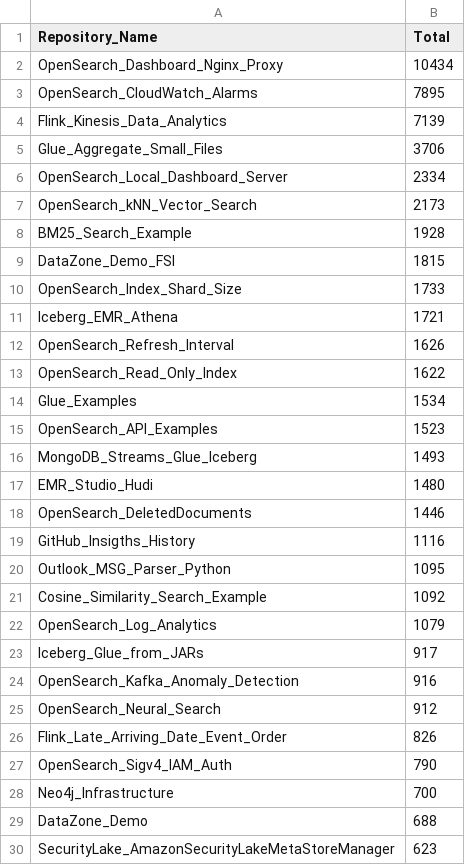
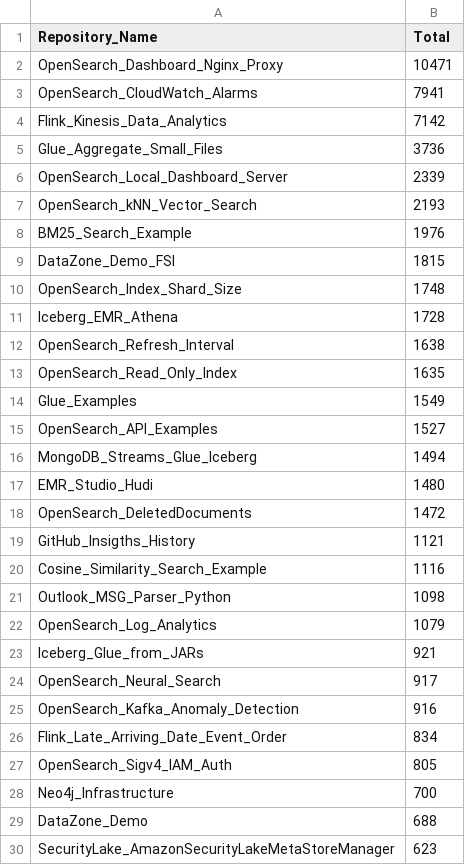
Before and after one commit to ev2900/GitHub_Insigths_History, a CSV file: Metric_Collection/Aggregated_Metric_Data/agg_views.csv, drawn as a sheet; only a part is shown; the diff covers the shown part only.

```diff
--- a/Metric_Collection/Aggregated_Metric_Data/agg_views.csv
+++ b/Metric_Collection/Aggregated_Metric_Data/agg_views.csv
@@ -1,28 +1,28 @@
 Repository_Name,Total
-OpenSearch_Dashboard_Nginx_Proxy,10434
-OpenSearch_CloudWatch_Alarms,7895
-Flink_Kinesis_Data_Analytics,7139
-Glue_Aggregate_Small_Files,3706
-OpenSearch_Local_Dashboard_Server,2334
-OpenSearch_kNN_Vector_Search,2173
-BM25_Search_Example,1928
+OpenSearch_Dashboard_Nginx_Proxy,10471
+OpenSearch_CloudWatch_Alarms,7941
+Flink_Kinesis_Data_Analytics,7142
+Glue_Aggregate_Small_Files,3736
+OpenSearch_Local_Dashboard_Server,2339
+OpenSearch_kNN_Vector_Search,2193
+BM25_Search_Example,1976
 DataZone_Demo_FSI,1815
-OpenSearch_Index_Shard_Size,1733
-Iceberg_EMR_Athena,1721
-OpenSearch_Refresh_Interval,1626
-OpenSearch_Read_Only_Index,1622
-Glue_Examples,1534
-OpenSearch_API_Examples,1523
-MongoDB_Streams_Glue_Iceberg,1493
+OpenSearch_Index_Shard_Size,1748
+Iceberg_EMR_Athena,1728
+OpenSearch_Refresh_Interval,1638
+OpenSearch_Read_Only_Index,1635
+Glue_Examples,1549
+OpenSearch_API_Examples,1527
+MongoDB_Streams_Glue_Iceberg,1494
 EMR_Studio_Hudi,1480
-OpenSearch_DeletedDocuments,1446
-GitHub_Insigths_History,1116
-Outlook_MSG_Parser_Python,1095
-Cosine_Similarity_Search_Example,1092
+OpenSearch_DeletedDocuments,1472
+GitHub_Insigths_History,1121
+Cosine_Similarity_Search_Example,1116
+Outlook_MSG_Parser_Python,1098
 OpenSearch_Log_Analytics,1079
-Iceberg_Glue_from_JARs,917
+Iceberg_Glue_from_JARs,921
+OpenSearch_Neural_Search,917
 OpenSearch_Kafka_Anomaly_Detection,916
-OpenSearch_Neural_Search,912
-Flink_Late_Arriving_Date_Event_Order,826
-OpenSearch_Sigv4_IAM_Auth,790
+Flink_Late_Arriving_Date_Event_Order,834
+OpenSearch_Sigv4_IAM_Auth,805
 Neo4j_Infrastructure,700
```
Also changed, not shown: 2 added rows, 2 removed rows and 4 edited cells elsewhere in this file, Metric_Collection/Aggregated_Metric_Data/agg_unique_visits.csv, Metric_Collection/Metric_Data/unique_visits.csv, 2 other files.
